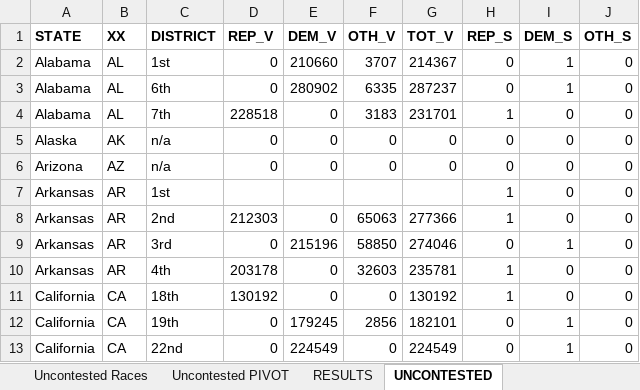
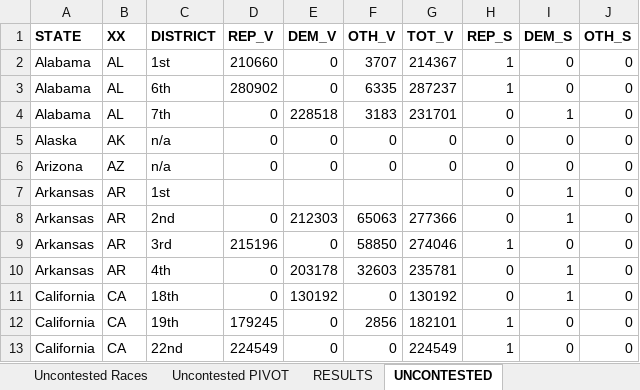
Before and after one commit to alecramsay/ushouse, an Excel workbook: data/extracted/Congressional Election Results by State (2008 - 111th).xlsx, sheet UNCONTESTED, drawn as a sheet; only a part is shown; values as stored, in another font and other column widths than the file's, no borders; the diff covers the shown part only; the diff names each change by its address in the sheet, - before the commit and + after, or states it on an @@ line.

```diff
--- a/data/extracted/Congressional Election Results by State (2008 - 111th).xlsx (sheet UNCONTESTED)
+++ b/data/extracted/Congressional Election Results by State (2008 - 111th).xlsx (sheet UNCONTESTED)
-D2 (REP_V): 0
+D2 (REP_V): 210660
-E2 (DEM_V): 210660
+E2 (DEM_V): 0
-H2:H3 (REP_S): 0
+H2:H3 (REP_S): 1
-I2:I3 (DEM_S): 1
+I2:I3 (DEM_S): 0
-D3 (REP_V): 0
+D3 (REP_V): 280902
-E3 (DEM_V): 280902
+E3 (DEM_V): 0
-D4 (REP_V): 228518
+D4 (REP_V): 0
-E4 (DEM_V): 0
+E4 (DEM_V): 228518
-H4 (REP_S): 1
+H4 (REP_S): 0
-I4 (DEM_S): 0
+I4 (DEM_S): 1
-H7:H8 (REP_S): 1
+H7:H8 (REP_S): 0
-I7:I8 (DEM_S): 0
+I7:I8 (DEM_S): 1
-D8 (REP_V): 212303
+D8 (REP_V): 0
-E8 (DEM_V): 0
+E8 (DEM_V): 212303
-D9 (REP_V): 0
+D9 (REP_V): 215196
-E9 (DEM_V): 215196
+E9 (DEM_V): 0
-H9 (REP_S): 0
+H9 (REP_S): 1
-I9 (DEM_S): 1
+I9 (DEM_S): 0
-D10 (REP_V): 203178
+D10 (REP_V): 0
-E10 (DEM_V): 0
+E10 (DEM_V): 203178
-H10:H11 (REP_S): 1
+H10:H11 (REP_S): 0
-I10:I11 (DEM_S): 0
+I10:I11 (DEM_S): 1
-D11 (REP_V): 130192
+D11 (REP_V): 0
-E11 (DEM_V): 0
+E11 (DEM_V): 130192
-D12 (REP_V): 0
+D12 (REP_V): 179245
-E12 (DEM_V): 179245
+E12 (DEM_V): 0
-H12:H13 (REP_S): 0
+H12:H13 (REP_S): 1
-I12:I13 (DEM_S): 1
+I12:I13 (DEM_S): 0
-D13 (REP_V): 0
+D13 (REP_V): 224549
-E13 (DEM_V): 224549
+E13 (DEM_V): 0
```
Also changed, not shown: 176 edited cells elsewhere in this sheet, sheet RESULTS, data/extracted/Congressional Election Results by State (2006 - 110th).xlsx, 22 other files.
